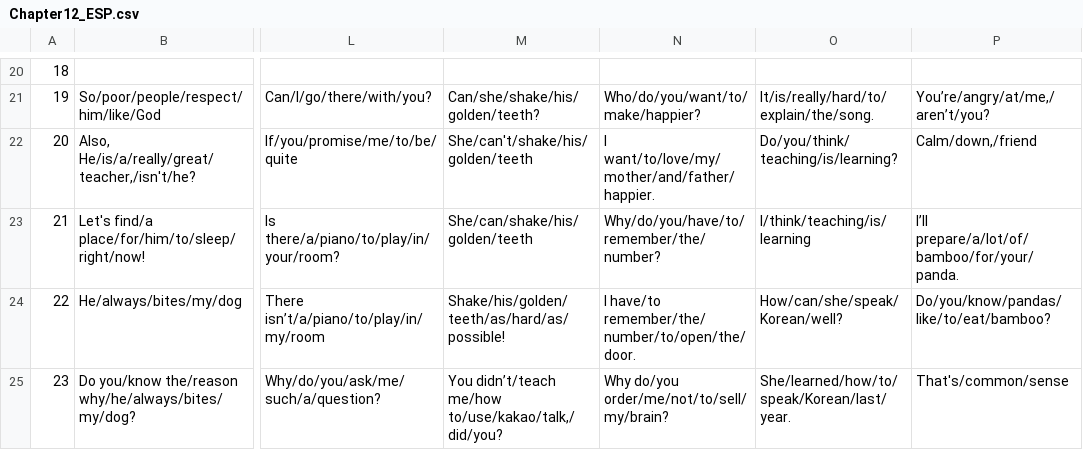
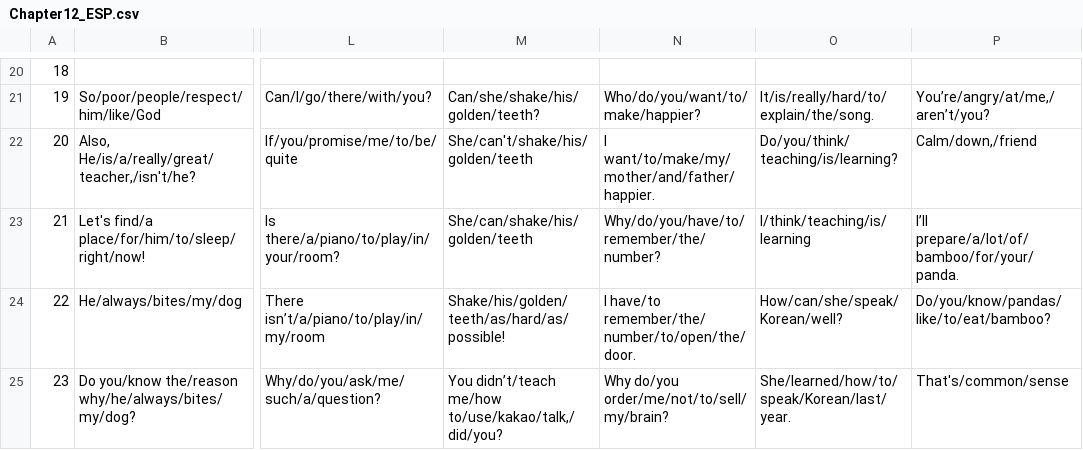
Before and after one commit to ReYoungSung/English_Game, a CSV file: Assets/Resources/Chapter12_ESP.csv, drawn as a sheet; only a part is shown, gaps mark what is left out; the diff names each change by its address in the sheet, - before the commit and + after, or states it on an @@ line.

```diff
--- a/Assets/Resources/Chapter12_ESP.csv
+++ b/Assets/Resources/Chapter12_ESP.csv
-N22: I want/to/love/my/mother/and/father/happier.
+N22: I want/to/make/my/mother/and/father/happier.
```
Also changed, not shown: Assets/Resources/Chapter10_ESP.csv, Assets/Resources/Chapter10_KSP.csv, 29 other files.
